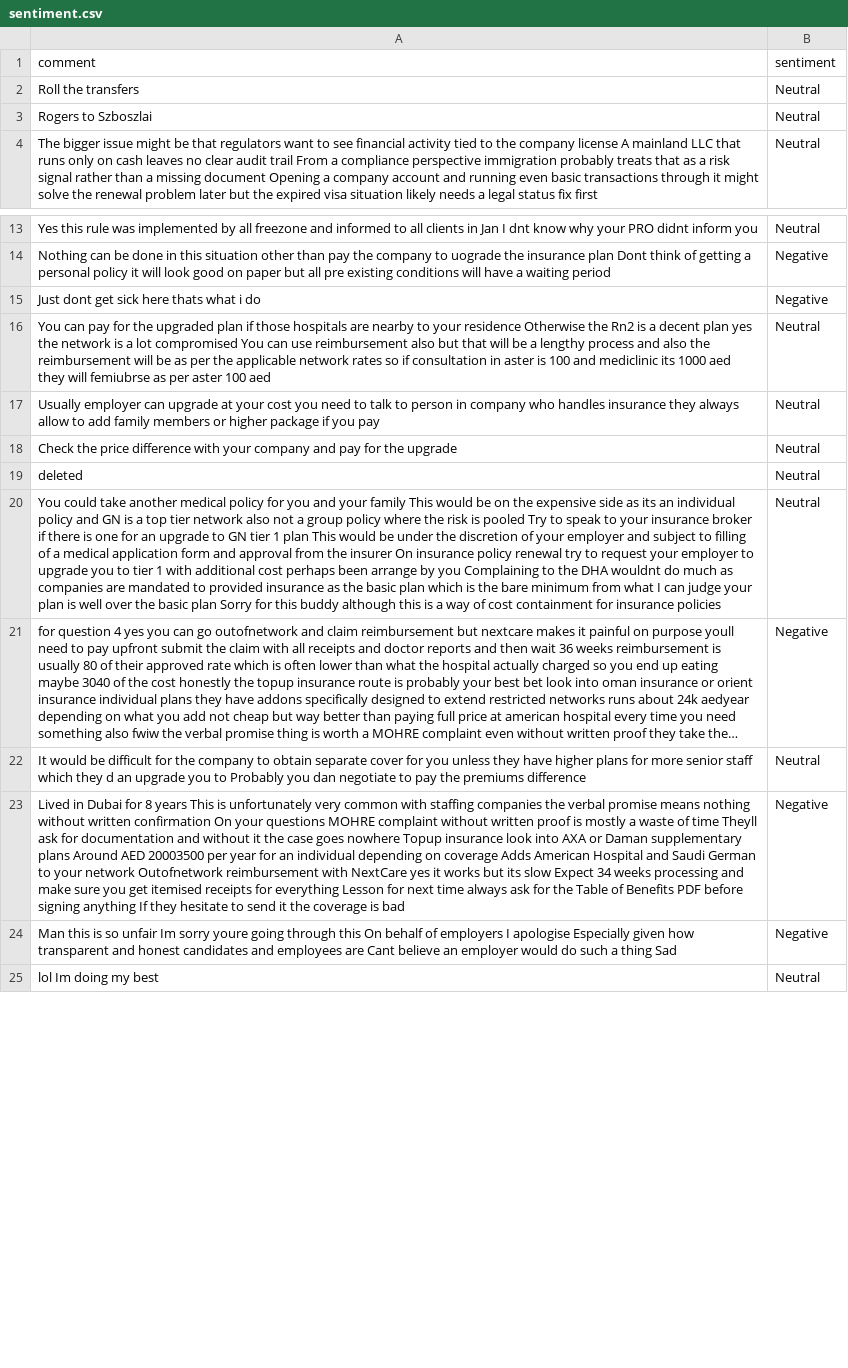
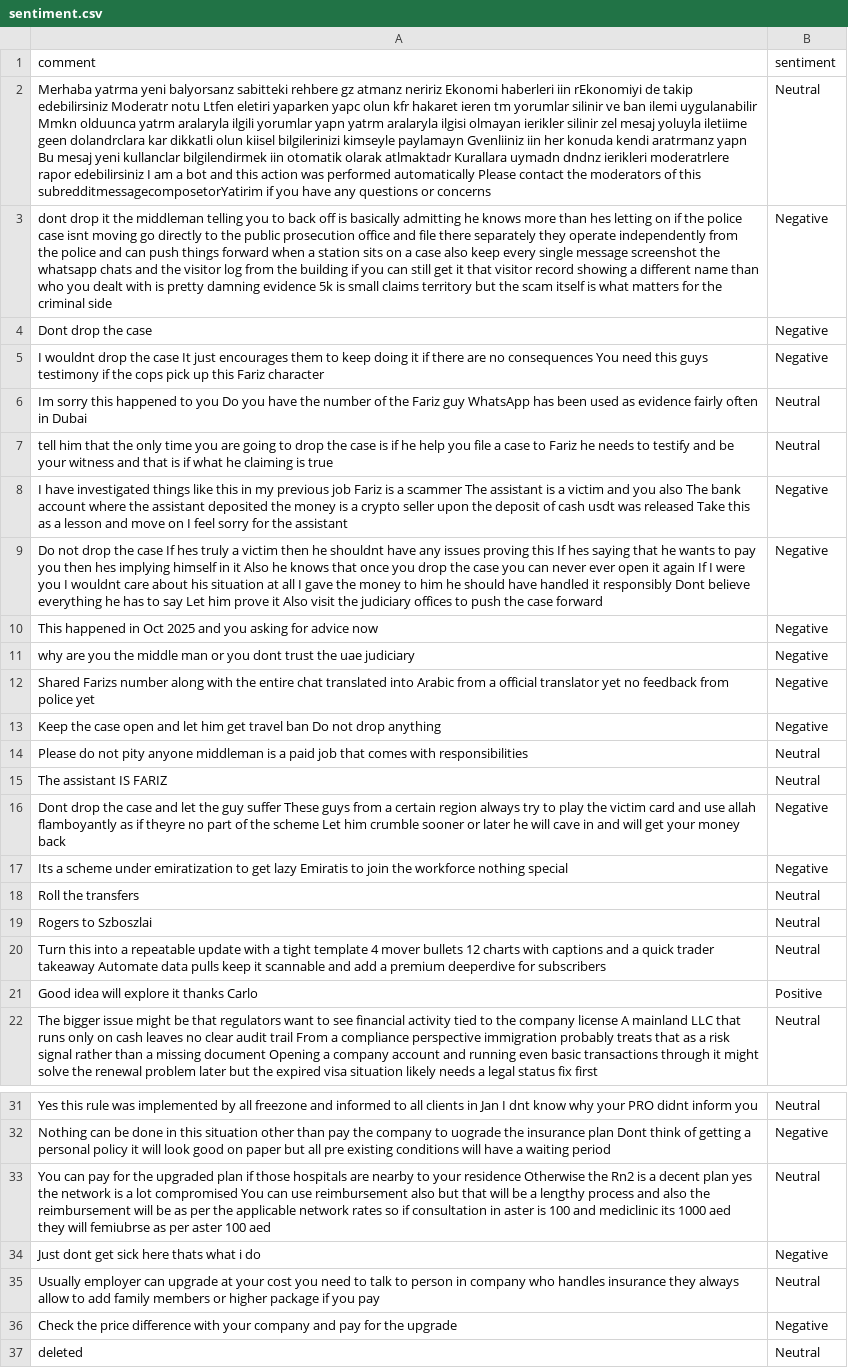
Before and after one commit to felixabraham670706/sentiment, a CSV file: sentiment.csv, drawn as a sheet; only a part is shown, gaps mark what is left out; the shorter side is filled out with more unchanged rows; long unchanged cells end in …; addresses are those after the commit; the diff covers the shown part only; the diff names each change by its address in the sheet, - before the commit and + after, or states it on an @@ line.

```diff
--- a/sentiment.csv
+++ b/sentiment.csv
+row 2: Merhaba yatrma yeni balyorsanz sabitteki rehbere gz atmanz neririz Ekonomi haberleri iin rEkonomiyi de takip edebilirsiniz Moderatr notu Ltfen eletiri yaparken yapc olun kfr hakaret ieren tm yorumlar silinir ve ban ilemi uygulanabilir Mmkn olduunca yatrm aralaryla ilgili yorumlar yapn yatrm aralaryla ilgisi olmayan ierikler silinir zel mesaj yoluyla iletiime geen dolandrclara kar dikkatli olun kiisel bilgilerinizi kimseyle paylamayn Gvenliiniz iin her konuda kendi aratrmanz yapn Bu mesaj yeni kullanclar bilgilendirmek iin otomatik olarak atlmaktadr Kurallara uymadn dndnz ierikleri moderatrlere rapor edebilirsiniz I am a bot and this action was performed automatically Please contact the moderators of this subredditmessagecomposetorYatirim if you have any questions or concerns | Neutral
+row 3: dont drop it the middleman telling you to back off is basically admitting he knows more than hes letting on if the police case isnt moving go directly to the public prosecution office and file there separately they operate independently from the police and can push things forward when a station sits on a case also keep every single message screenshot the whatsapp chats and the visitor log from the building if you can still get it that visitor record showing a different name than who you dealt with is pretty damning evidence 5k is small claims territory but the scam itself is what matters for the criminal side | Negative
+row 4: Dont drop the case | Negative
+row 5: I wouldnt drop the case It just encourages them to keep doing it if there are no consequences You need this guys testimony if the cops pick up this Fariz character | Negative
+row 6: Im sorry this happened to you Do you have the number of the Fariz guy WhatsApp has been used as evidence fairly often in Dubai | Neutral
+row 7: tell him that the only time you are going to drop the case is if he help you file a case to Fariz he needs to testify and be your witness and that is if what he claiming is true | Neutral
+row 8: I have investigated things like this in my previous job Fariz is a scammer The assistant is a victim and you also The bank account where the assistant deposited the money is a crypto seller upon the deposit of cash usdt was released Take this as a lesson and move on I feel sorry for the assistant | Negative
+row 9: Do not drop the case If hes truly a victim then he shouldnt have any issues proving this If hes saying that he wants to pay you then hes implying himself in it Also he knows that once you drop the case you can never ever open it again If I were you I wouldnt care about his situation at all I gave the money to him he should have handled it responsibly Dont believe everything he has to say Let him prove it Also visit the judiciary offices to push the case forward | Negative
+row 10: This happened in Oct 2025 and you asking for advice now | Negative
+row 11: why are you the middle man or you dont trust the uae judiciary | Negative
+row 12: Shared Farizs number along with the entire chat translated into Arabic from a official translator yet no feedback from police yet | Negative
+row 13: Keep the case open and let him get travel ban Do not drop anything | Negative
+row 14: Please do not pity anyone middleman is a paid job that comes with responsibilities | Neutral
+row 15: The assistant IS FARIZ | Neutral
+row 16: Dont drop the case and let the guy suffer These guys from a certain region always try to play the victim card and use allah flamboyantly as if theyre no part of the scheme Let him crumble sooner or later he will cave in and will get your money back | Negative
+row 17: Its a scheme under emiratization to get lazy Emiratis to join the workforce nothing special | Negative
+row 20: Turn this into a repeatable update with a tight template 4 mover bullets 12 charts with captions and a quick trader takeaway Automate data pulls keep it scannable and add a premium deeperdive for subscribers | Neutral
+row 21: Good idea will explore it thanks Carlo | Positive
@@ row 16 moved to row 33: You can pay for the upgraded plan if tho… @@
-B36 (sentiment): Neutral
+B36 (sentiment): Negative
```
Also changed, not shown: 35 removed rows, 1 moved row and 1 edited cell elsewhere in this file.
